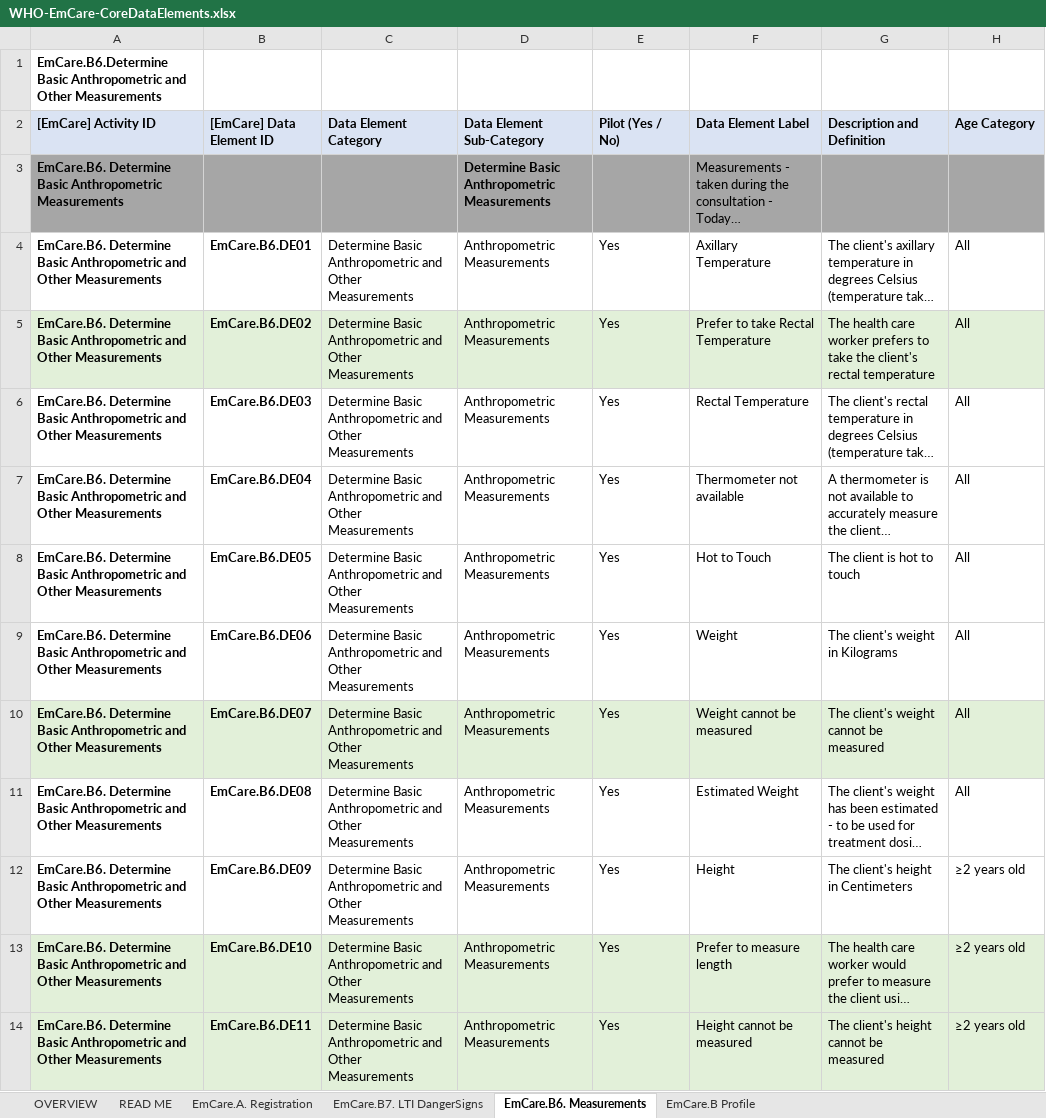
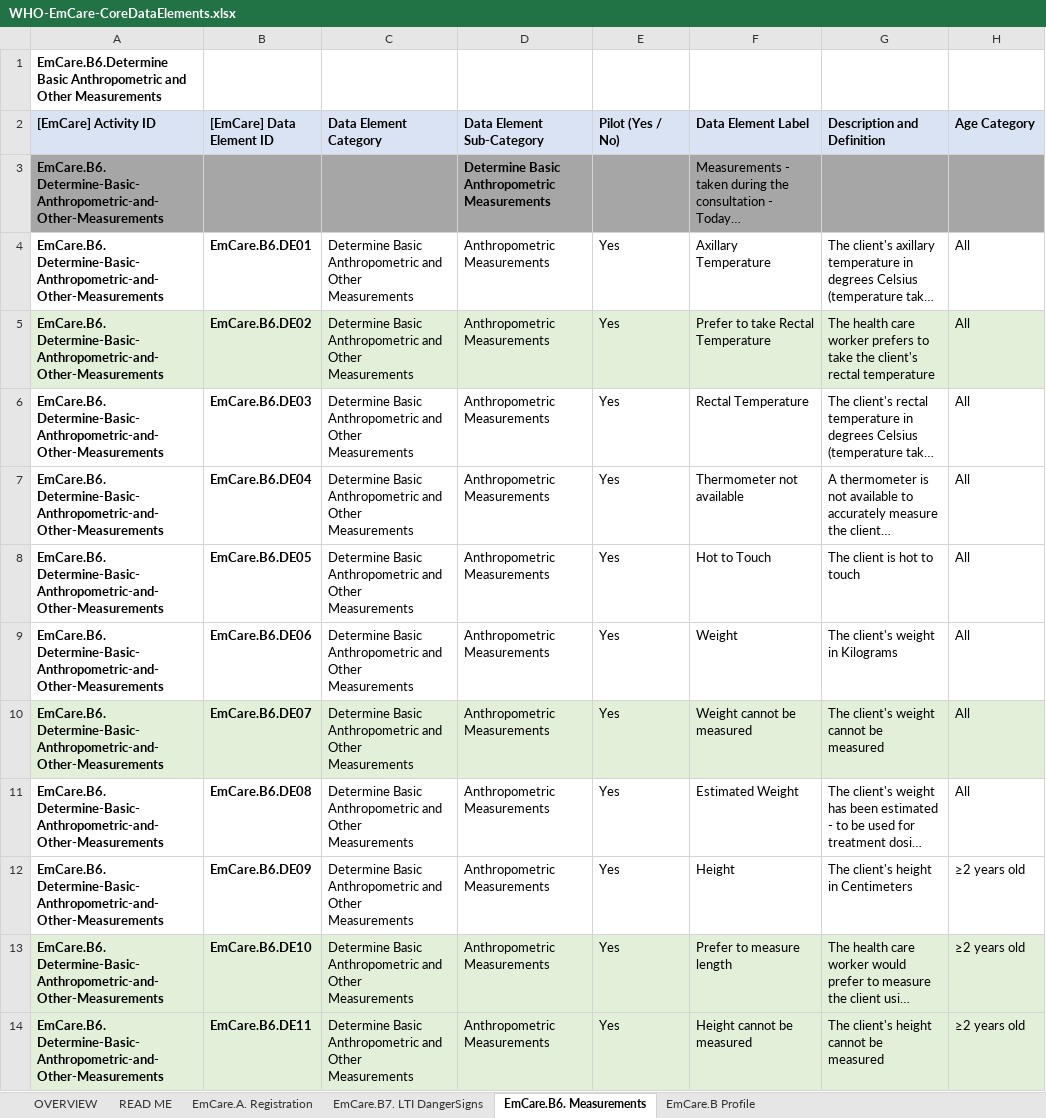
Before and after one commit to WorldHealthOrganization/smart-emcare, an Excel workbook: input/l2/WHO-EmCare-CoreDataElements.xlsx, sheet EmCare.B6. Measurements, drawn as a sheet; only a part is shown; long unchanged cells end in …; values as stored, in another font and other column widths than the file's, no borders; charts and pictures not drawn; the diff covers the shown part only; the diff names each change by its address in the sheet, - before the commit and + after, or states it on an @@ line.

```diff
--- a/input/l2/WHO-EmCare-CoreDataElements.xlsx (sheet EmCare.B6. Measurements)
+++ b/input/l2/WHO-EmCare-CoreDataElements.xlsx (sheet EmCare.B6. Measurements)
-A3 ([EmCare] Activity ID): EmCare.B6. Determine Basic Anthropometric Measurements
+A3 ([EmCare] Activity ID): EmCare.B6. Determine-Basic-Anthropometric-and-Other-Measurements
-A4:A14 ([EmCare] Activity ID): EmCare.B6. Determine Basic Anthropometric and Other Measurements
+A4:A14 ([EmCare] Activity ID): EmCare.B6. Determine-Basic-Anthropometric-and-Other-Measurements
```
Also changed, not shown: 12 edited cells elsewhere in this sheet, sheet EmCare.B Profile, sheet EmCare.B7. LTI DangerSigns, sheet EmCare.A. Registration, formulas that keep their value, charts or pictures, 10 other files.
